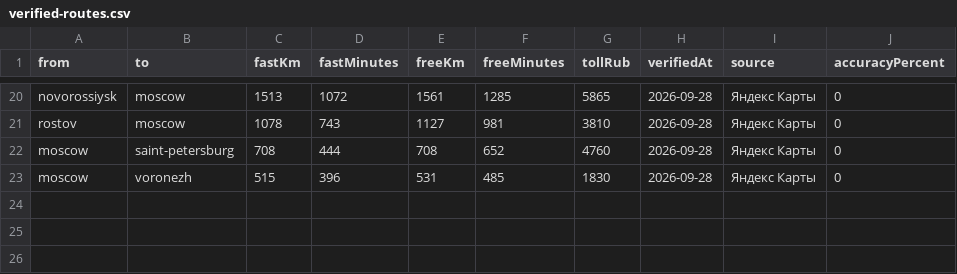
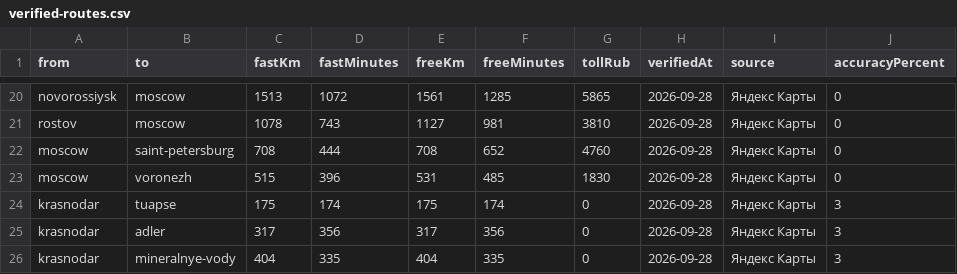
Before and after one commit to 4regodatbe-cpu/mezhgorod-calculator, a CSV file: data/verified-routes.csv, drawn as a sheet; only a part is shown, gaps mark what is left out; the diff names each change by its address in the sheet, - before the commit and + after, or states it on an @@ line.

Commit message:
Update route CSV with first priority batch

```diff
--- a/data/verified-routes.csv
+++ b/data/verified-routes.csv
+row 24: krasnodar | tuapse | 175 | 174 | 175 | 174 | 0 | 2026-09-28 | Яндекс Карты | 3
+row 25: krasnodar | adler | 317 | 356 | 317 | 356 | 0 | 2026-09-28 | Яндекс Карты | 3
+row 26: krasnodar | mineralnye-vody | 404 | 335 | 404 | 335 | 0 | 2026-09-28 | Яндекс Карты | 3
```
